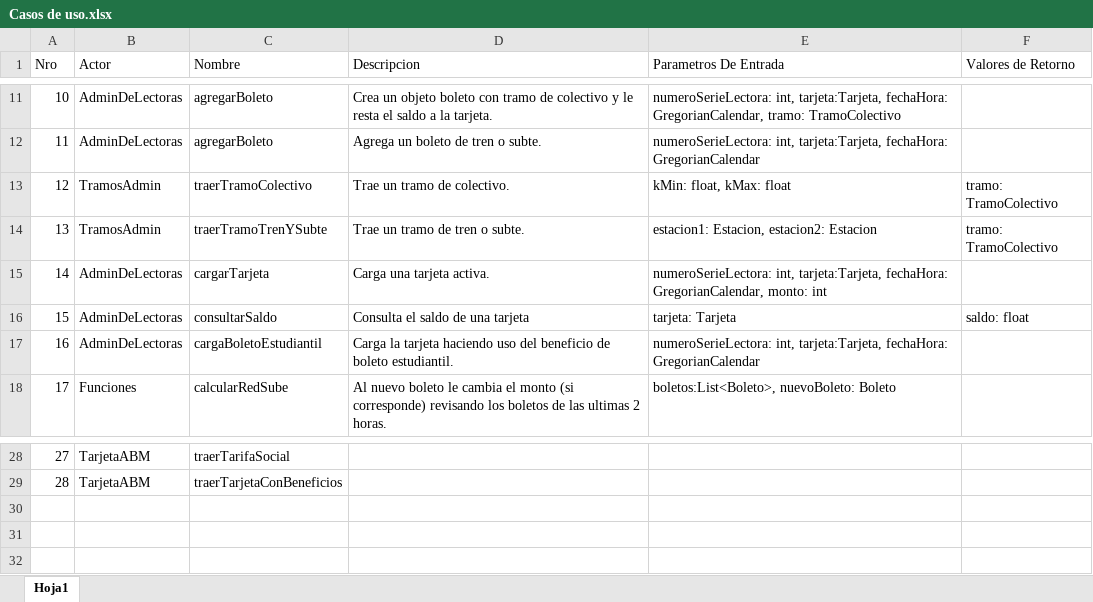
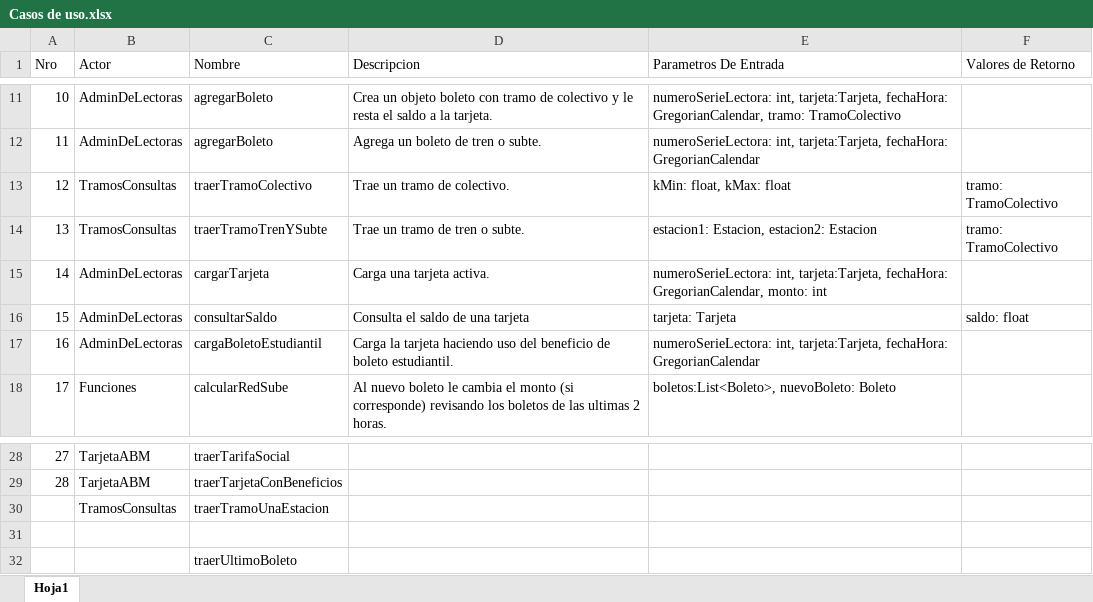
Before and after one commit to ltisera/suve, an Excel workbook: Documentacion/Casos de uso/Casos de uso.xlsx, sheet Hoja1, drawn as a sheet; only a part is shown, gaps mark what is left out; values as stored, in another font and other column widths than the file's, no borders; the diff names each change by its address in the sheet, - before the commit and + after, or states it on an @@ line.

Commit message:
Agregar boleto de tren y subte + correccion del calculo de red sube
Se testeo el agregar boleto de subte. Falta testear el agregar boleto de tren (usan el mismo metodo)

```diff
--- a/Documentacion/Casos de uso/Casos de uso.xlsx (sheet Hoja1)
+++ b/Documentacion/Casos de uso/Casos de uso.xlsx (sheet Hoja1)
-B13:B14 (Actor): TramosAdmin
+B13:B14 (Actor): TramosConsultas
+row 30:  | TramosConsultas | traerTramoUnaEstacion
+row 31: (empty)
+row 32:  |  | traerUltimoBoleto
```
Also changed, not shown: 30 other files.
